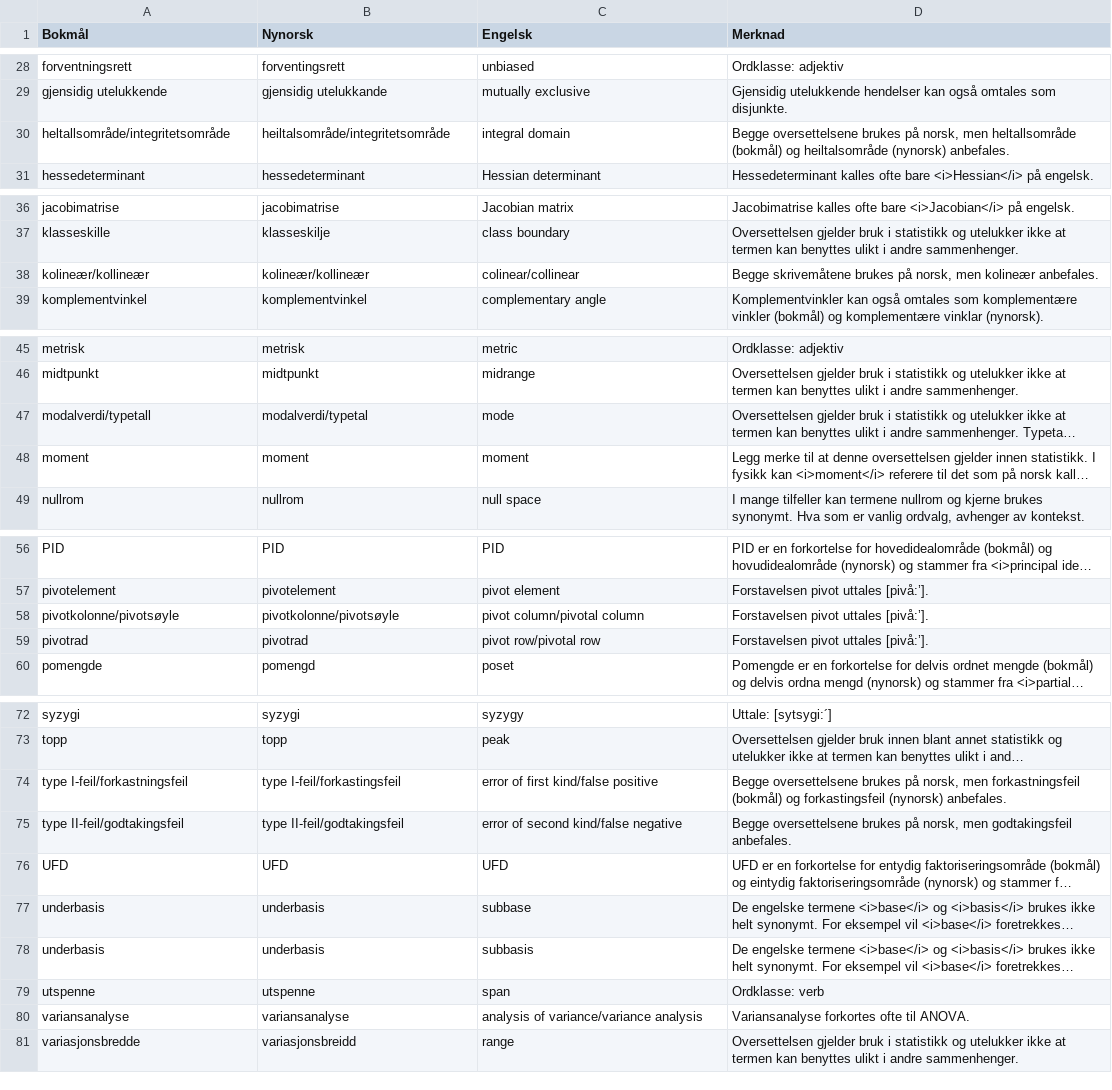
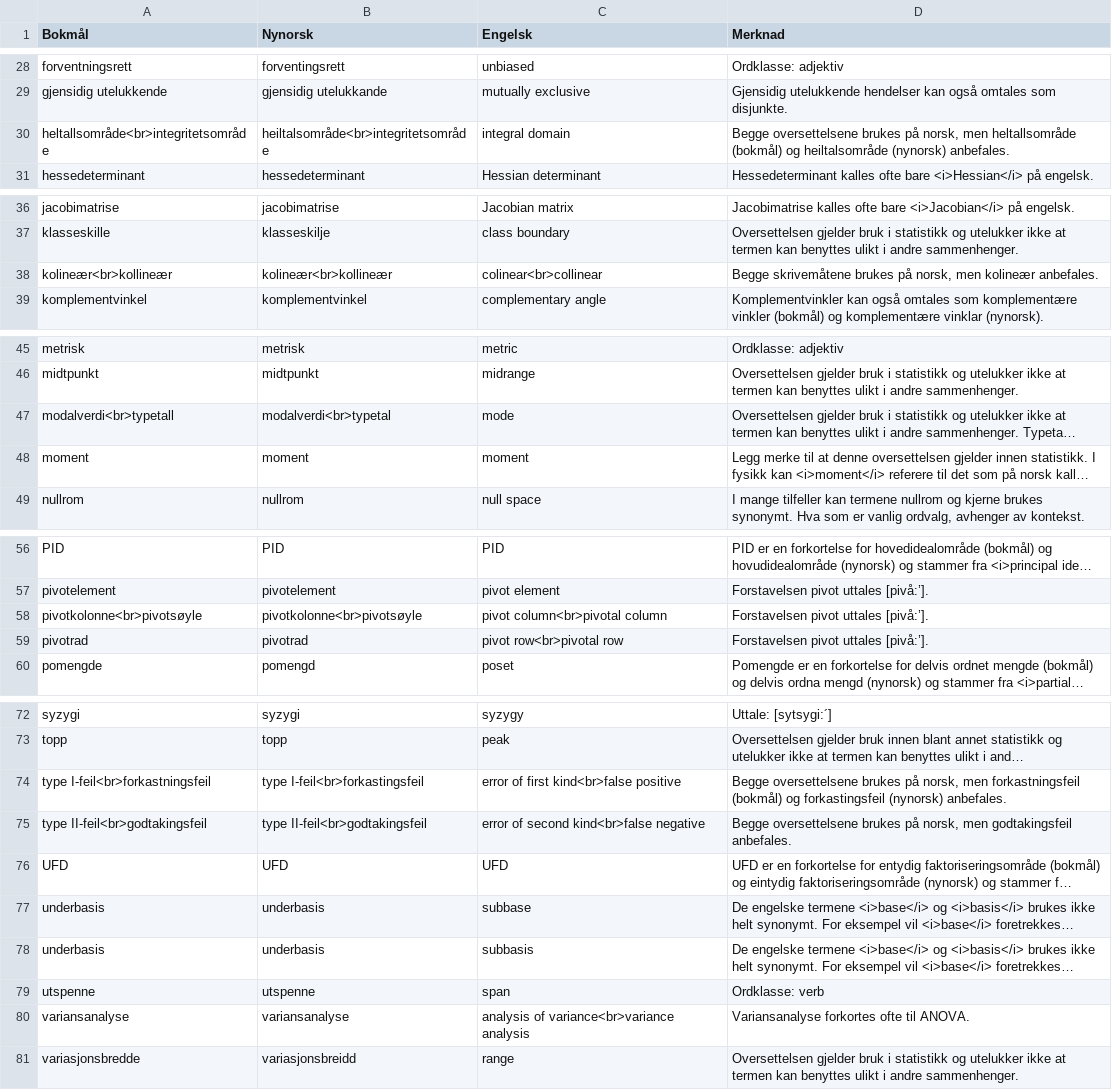
Before and after one commit to jfremstad/matematisk_ordliste, a CSV file: dokumentasjon/termer_med_merknad_eksempler.csv, drawn as a sheet; only a part is shown, gaps mark what is left out; long unchanged cells end in …; the diff covers the shown part only; the diff names each change by its address in the sheet, - before the commit and + after, or states it on an @@ line.

Commit message:
Endre fra / til <br>

```diff
--- a/dokumentasjon/termer_med_merknad_eksempler.csv
+++ b/dokumentasjon/termer_med_merknad_eksempler.csv
-A30 (Bokmål): heltallsområde/integritetsområde
+A30 (Bokmål): heltallsområde<br>integritetsområde
-B30 (Nynorsk): heiltalsområde/integritetsområde
+B30 (Nynorsk): heiltalsområde<br>integritetsområde
-A38 (Bokmål): kolineær/kollineær
+A38 (Bokmål): kolineær<br>kollineær
-B38 (Nynorsk): kolineær/kollineær
+B38 (Nynorsk): kolineær<br>kollineær
-C38 (Engelsk): colinear/collinear
+C38 (Engelsk): colinear<br>collinear
-A47 (Bokmål): modalverdi/typetall
+A47 (Bokmål): modalverdi<br>typetall
-B47 (Nynorsk): modalverdi/typetal
+B47 (Nynorsk): modalverdi<br>typetal
-A58 (Bokmål): pivotkolonne/pivotsøyle
+A58 (Bokmål): pivotkolonne<br>pivotsøyle
-B58 (Nynorsk): pivotkolonne/pivotsøyle
+B58 (Nynorsk): pivotkolonne<br>pivotsøyle
-C58 (Engelsk): pivot column/pivotal column
+C58 (Engelsk): pivot column<br>pivotal column
-C59 (Engelsk): pivot row/pivotal row
+C59 (Engelsk): pivot row<br>pivotal row
-A74 (Bokmål): type I-feil/forkastningsfeil
+A74 (Bokmål): type I-feil<br>forkastningsfeil
-B74 (Nynorsk): type I-feil/forkastingsfeil
+B74 (Nynorsk): type I-feil<br>forkastingsfeil
-C74 (Engelsk): error of first kind/false positive
+C74 (Engelsk): error of first kind<br>false positive
-A75 (Bokmål): type II-feil/godtakingsfeil
+A75 (Bokmål): type II-feil<br>godtakingsfeil
-B75 (Nynorsk): type II-feil/godtakingsfeil
+B75 (Nynorsk): type II-feil<br>godtakingsfeil
-C75 (Engelsk): error of second kind/false negative
+C75 (Engelsk): error of second kind<br>false negative
-C80 (Engelsk): analysis of variance/variance analysis
+C80 (Engelsk): analysis of variance<br>variance analysis
```
Also changed, not shown: 3 edited cells elsewhere in this file.
